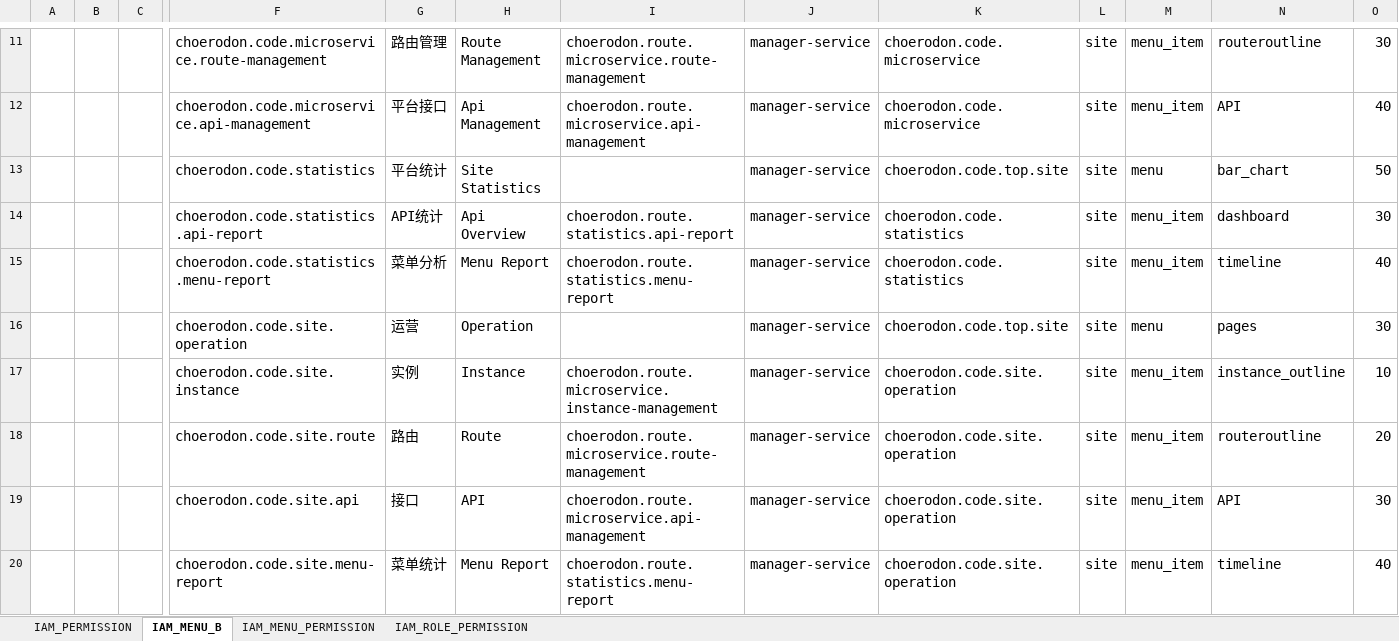
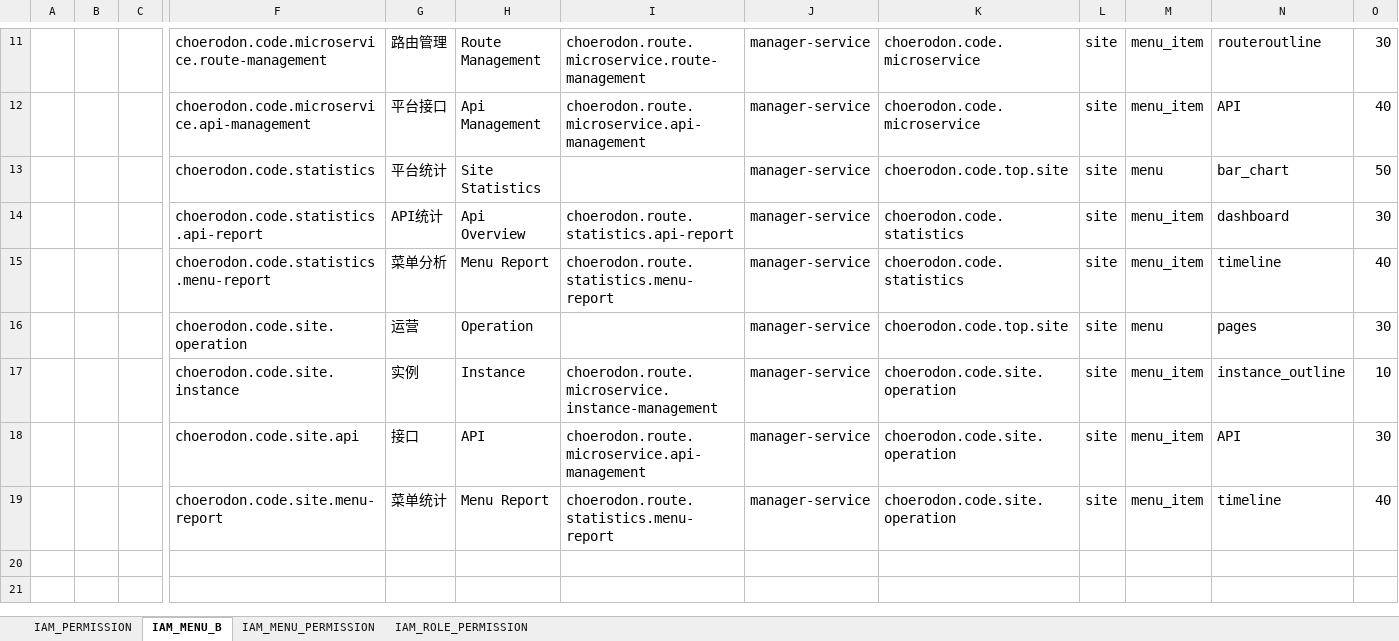
Before and after one commit to choerodon/manager-service, an Excel workbook: src/main/resources/script/meta/micro-service-init-data.xlsx, sheet IAM_MENU_B, drawn as a sheet; only a part is shown, gaps mark what is left out; values as stored, in another font and other column widths than the file's, no borders; rows hold the shown columns only; the diff names each change by its address in the sheet, - before the commit and + after, or states it on an @@ line.

```diff
--- a/src/main/resources/script/meta/micro-service-init-data.xlsx (sheet IAM_MENU_B)
+++ b/src/main/resources/script/meta/micro-service-init-data.xlsx (sheet IAM_MENU_B)
-row 18:  |  |  | choerodon.code.site.route | 路由 | Route | choerodon.route.microservice.route-management | manager-service | choerodon.code.site.operation | site | menu_item | routeroutline | 20
```
Also changed, not shown: sheet IAM_PERMISSION, sheet IAM_ROLE_PERMISSION, sheet IAM_MENU_PERMISSION.
